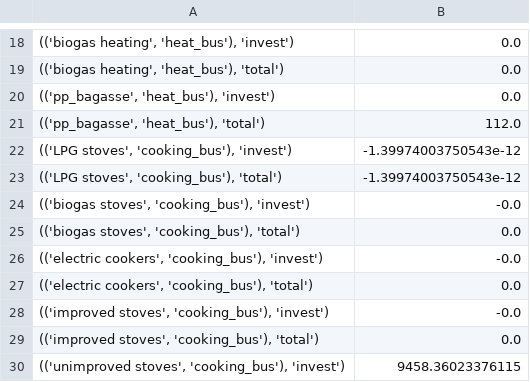
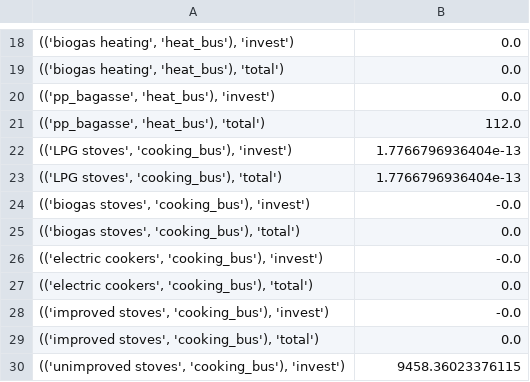
Before and after one commit to rl-institut/Uganda_oemof.solph, a CSV file: examples/scalars.csv, drawn as a sheet; only a part is shown, gaps mark what is left out.

```diff
--- a/examples/scalars.csv
+++ b/examples/scalars.csv
@@ -21,4 +21,4 @@
 "(('pp_bagasse', 'heat_bus'), 'total')",112.0
-"(('LPG stoves', 'cooking_bus'), 'invest')",-1.39974003750543e-12
-"(('LPG stoves', 'cooking_bus'), 'total')",-1.39974003750543e-12
+"(('LPG stoves', 'cooking_bus'), 'invest')",1.7766796936404e-13
+"(('LPG stoves', 'cooking_bus'), 'total')",1.7766796936404e-13
 "(('biogas stoves', 'cooking_bus'), 'invest')",-0.0
```
Also changed, not shown: 1 other file.
